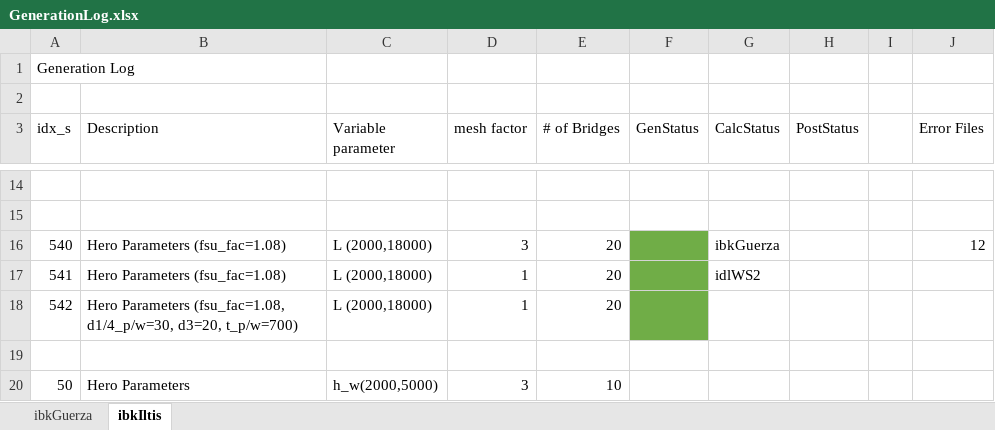
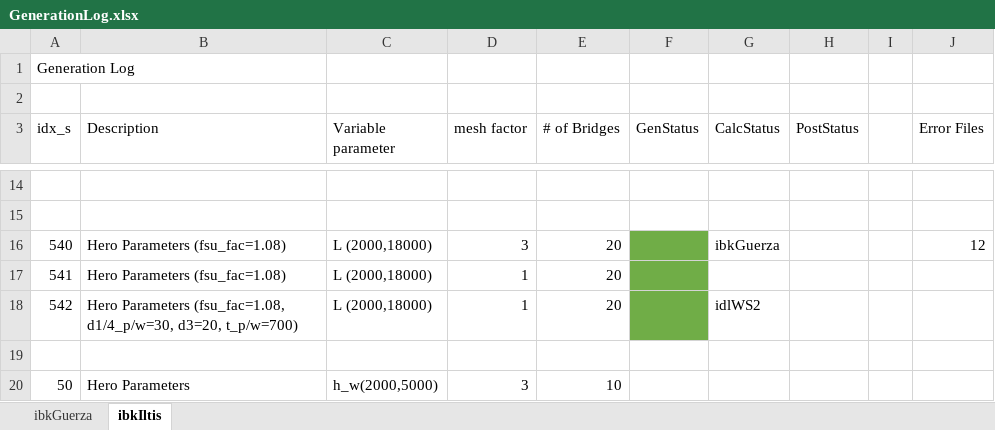
Before and after one commit to SophiaKuhn/StructuralEvaluationOfCFB, an Excel workbook: _workingFolder/CFBData/GenerationLog.xlsx, sheet ibkIltis, drawn as a sheet; only a part is shown, gaps mark what is left out; values as stored, in another font and other column widths than the file's, no borders; the diff names each change by its address in the sheet, - before the commit and + after, or states it on an @@ line.

Commit message:
Update GenerationLog.xlsx

```diff
--- a/_workingFolder/CFBData/GenerationLog.xlsx (sheet ibkIltis)
+++ b/_workingFolder/CFBData/GenerationLog.xlsx (sheet ibkIltis)
-G17 (CalcStatus): idlWS2
+G17 (CalcStatus): (empty)
-G18 (CalcStatus): (empty)
+G18 (CalcStatus): idlWS2
```
